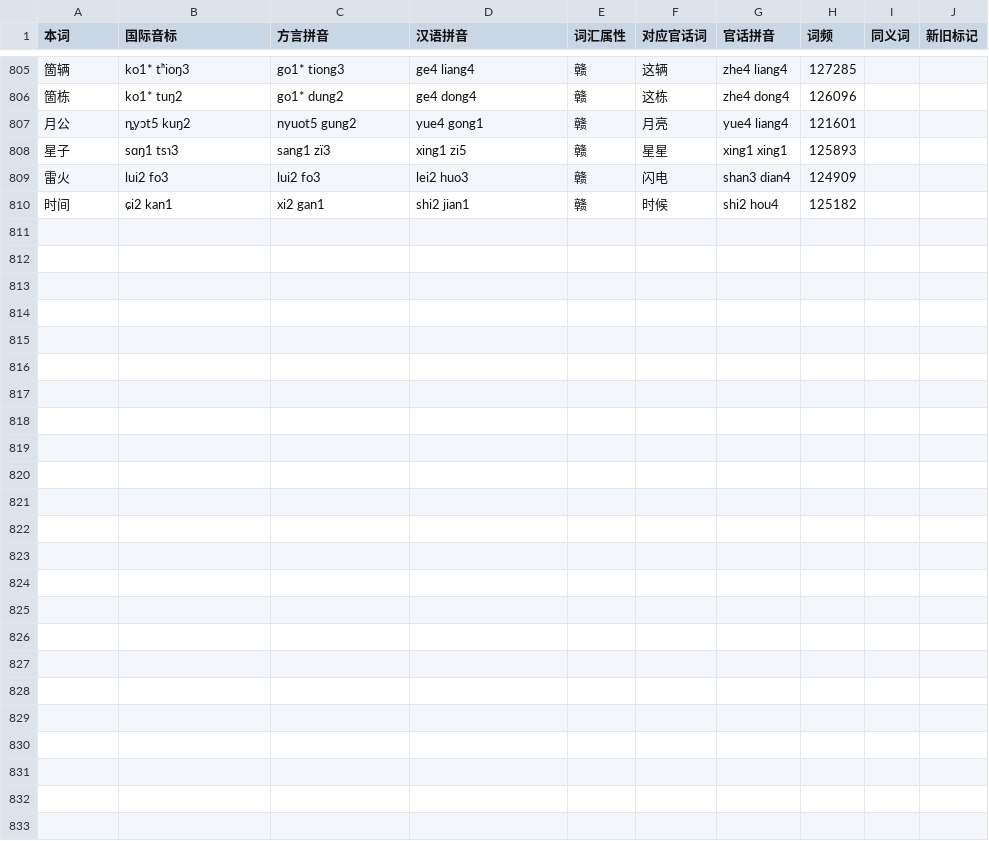
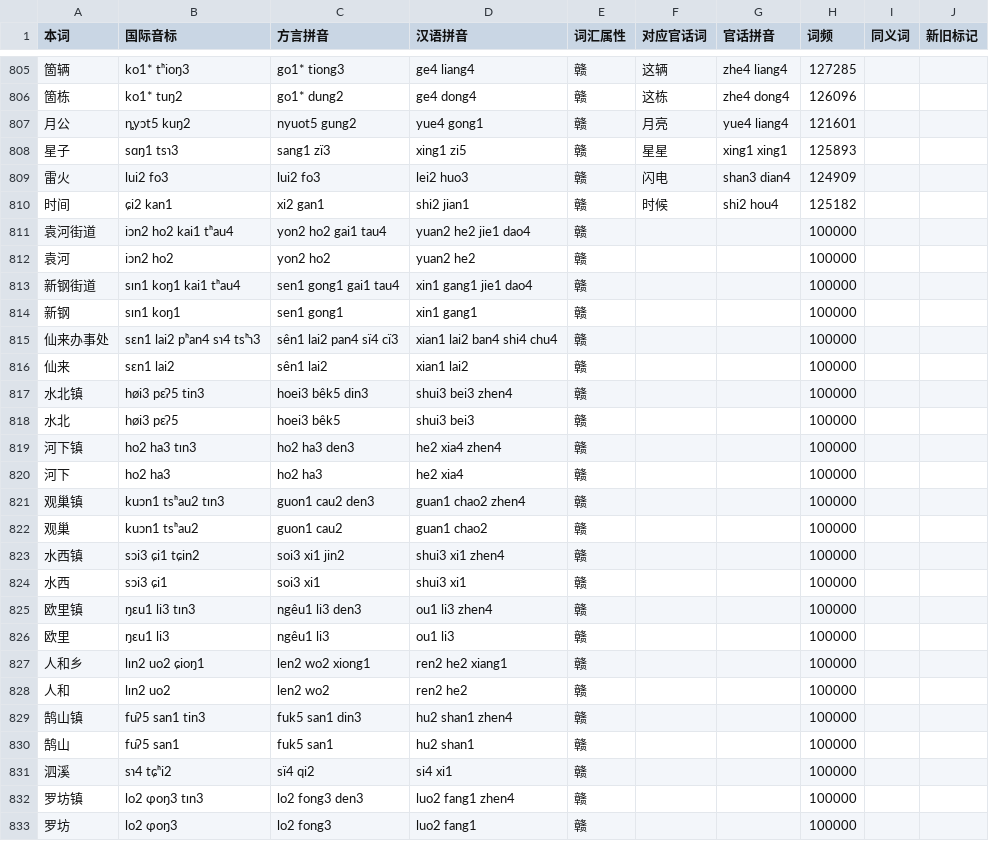
Before and after one commit to Doohaey/GonnyuGeneralIME, a TSV file: resources/regions/sinyi/dictionaries/gan_words.tsv, drawn as a sheet; only a part is shown, gaps mark what is left out.

Commit message:
data(sinyi): add township entries and readings

```diff
--- a/resources/regions/sinyi/dictionaries/gan_words.tsv
+++ b/resources/regions/sinyi/dictionaries/gan_words.tsv
@@ -810 +810,24 @@
 时间	ɕi2 kan1	xi2 gan1	shi2 jian1	赣	时候	shi2 hou4	125182		
+袁河街道	iɔn2 ho2 kai1 tʰau4	yon2 ho2 gai1 tau4	yuan2 he2 jie1 dao4	赣			100000		
+袁河	iɔn2 ho2	yon2 ho2	yuan2 he2	赣			100000		
+新钢街道	sɪn1 koŋ1 kai1 tʰau4	sen1 gong1 gai1 tau4	xin1 gang1 jie1 dao4	赣			100000		
+新钢	sɪn1 koŋ1	sen1 gong1	xin1 gang1	赣			100000		
+仙来办事处	sɛn1 lai2 pʰan4 sɿ4 tsʰɿ3	sên1 lai2 pan4 sï4 cï3	xian1 lai2 ban4 shi4 chu4	赣			100000		
+仙来	sɛn1 lai2	sên1 lai2	xian1 lai2	赣			100000		
+水北镇	høi3 pɛʔ5 tin3	hoei3 bêk5 din3	shui3 bei3 zhen4	赣			100000		
+水北	høi3 pɛʔ5	hoei3 bêk5	shui3 bei3	赣			100000		
+河下镇	ho2 ha3 tɪn3	ho2 ha3 den3	he2 xia4 zhen4	赣			100000		
+河下	ho2 ha3	ho2 ha3	he2 xia4	赣			100000		
+观巢镇	kuɔn1 tsʰau2 tɪn3	guon1 cau2 den3	guan1 chao2 zhen4	赣			100000		
+观巢	kuɔn1 tsʰau2	guon1 cau2	guan1 chao2	赣			100000		
+水西镇	sɔi3 ɕi1 tɕin2	soi3 xi1 jin2	shui3 xi1 zhen4	赣			100000		
+水西	sɔi3 ɕi1	soi3 xi1	shui3 xi1	赣			100000		
+欧里镇	ŋɛu1 li3 tɪn3	ngêu1 li3 den3	ou1 li3 zhen4	赣			100000		
+欧里	ŋɛu1 li3	ngêu1 li3	ou1 li3	赣			100000		
+人和乡	lɪn2 uo2 ɕioŋ1	len2 wo2 xiong1	ren2 he2 xiang1	赣			100000		
+人和	lɪn2 uo2	len2 wo2	ren2 he2	赣			100000		
+鹄山镇	fuʔ5 san1 tin3	fuk5 san1 din3	hu2 shan1 zhen4	赣			100000		
+鹄山	fuʔ5 san1	fuk5 san1	hu2 shan1	赣			100000		
+泗溪	sɿ4 tɕʰi2	sï4 qi2	si4 xi1	赣			100000		
+罗坊镇	lo2 ɸoŋ3 tɪn3	lo2 fong3 den3	luo2 fang1 zhen4	赣			100000		
+罗坊	lo2 ɸoŋ3	lo2 fong3	luo2 fang1	赣			100000		
```
Also changed, not shown: resources/regions/sinyi/dictionaries/chars.tsv, resources/regions/sinyi/dictionaries/gan_chars.tsv, 1 other file.
